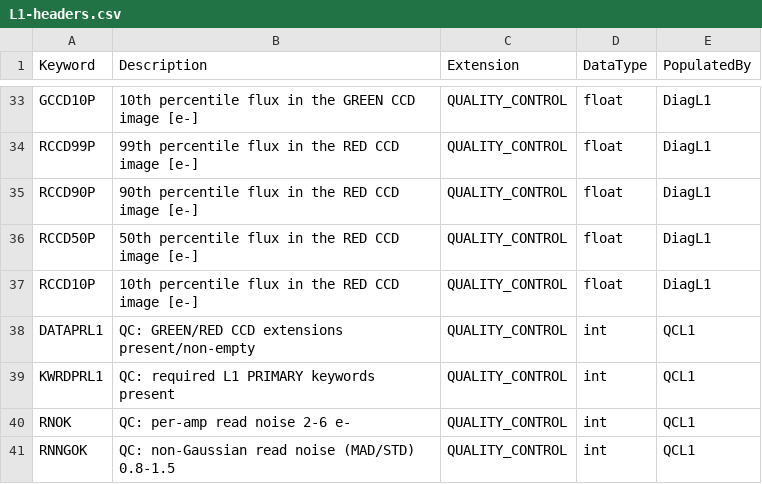
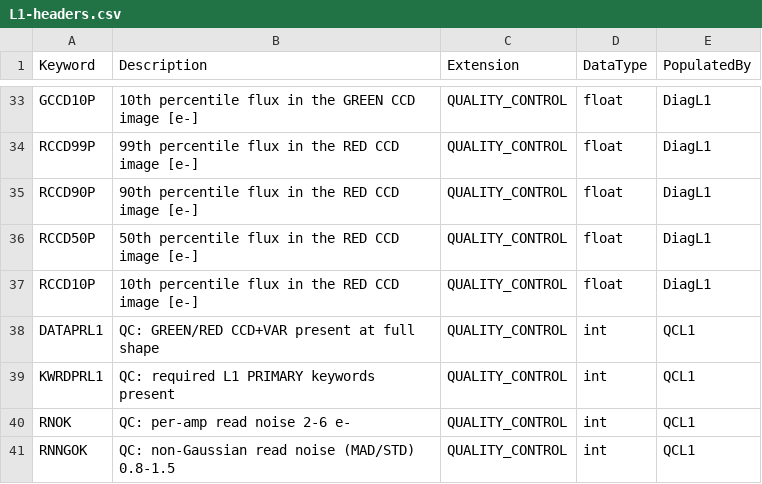
Before and after one commit to Keck-DataReductionPipelines/KPF-Pipeline, a CSV file: kpfpipe/data_models/config/L1-headers.csv, drawn as a sheet; only a part is shown, gaps mark what is left out.

```diff
--- a/kpfpipe/data_models/config/L1-headers.csv
+++ b/kpfpipe/data_models/config/L1-headers.csv
@@ -37,3 +37,3 @@ RCCD50P,50th percentile flux in the RED CCD image [e-],QUALITY_CONTROL,float,Dia
 RCCD10P,10th percentile flux in the RED CCD image [e-],QUALITY_CONTROL,float,DiagL1
-DATAPRL1,QC: GREEN/RED CCD extensions present/non-empty,QUALITY_CONTROL,int,QCL1
+DATAPRL1,QC: GREEN/RED CCD+VAR present at full shape,QUALITY_CONTROL,int,QCL1
 KWRDPRL1,QC: required L1 PRIMARY keywords present,QUALITY_CONTROL,int,QCL1
```
Also changed, not shown: kpfpipe/data_models/config/L0-headers.csv, kpfpipe/data_models/config/L2-headers.csv, 10 other files.
